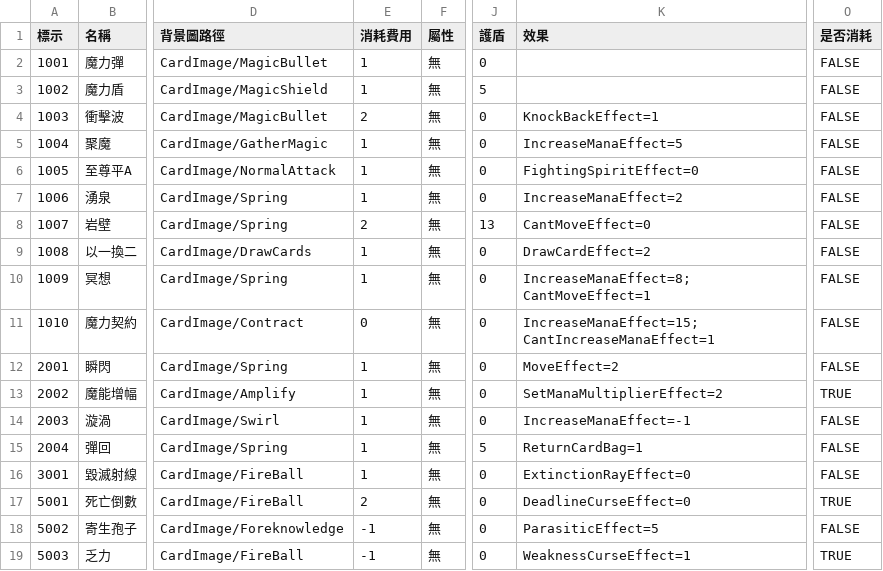
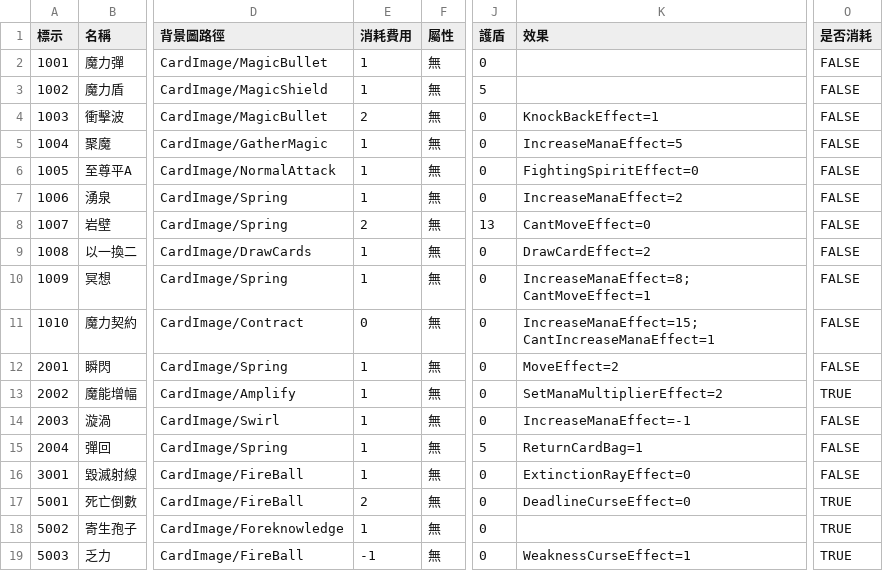
Before and after one commit to yucheng0210/Card, a CSV file: Assets/StreamingAssets/CARDLIST.csv, drawn as a sheet; only a part is shown, gaps mark what is left out; the diff names each change by its address in the sheet, - before the commit and + after, or states it on an @@ line.

```diff
--- a/Assets/StreamingAssets/CARDLIST.csv
+++ b/Assets/StreamingAssets/CARDLIST.csv
-E18 (消耗費用): -1
+E18 (消耗費用): 1
-K18 (效果): ParasiticEffect=5
+K18 (效果): (empty)
-O18 (是否消耗): FALSE
+O18 (是否消耗): TRUE
```
Also changed, not shown: Assets/StreamingAssets/ENEMYLIST.csv, 7 other files.
